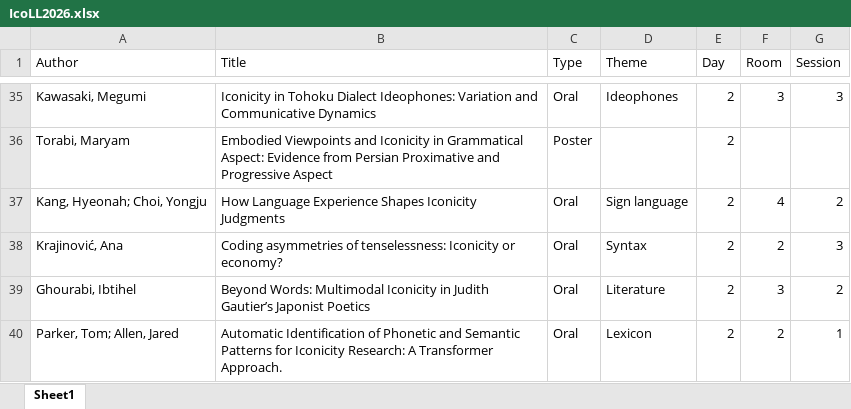
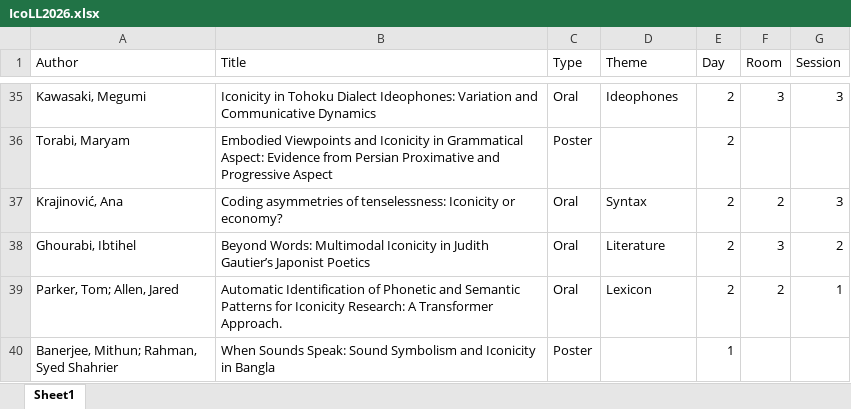
Before and after one commit to ianjoo/icosem, an Excel workbook: IcoLL2026.xlsx, sheet Sheet1, drawn as a sheet; only a part is shown, gaps mark what is left out; the shorter side is filled out with more unchanged rows; values as stored, in another font and other column widths than the file's, no borders; the diff names each change by its address in the sheet, - before the commit and + after, or states it on an @@ line.

```diff
--- a/IcoLL2026.xlsx (sheet Sheet1)
+++ b/IcoLL2026.xlsx (sheet Sheet1)
-row 37: Kang, Hyeonah; Choi, Yongju | How Language Experience Shapes Iconicity Judgments | Oral | Sign language | 2 | 4 | 2
```
Also changed, not shown: IcoLL2026program.xlsx, docs/IcoLL2026.xlsx, 10 other files.
